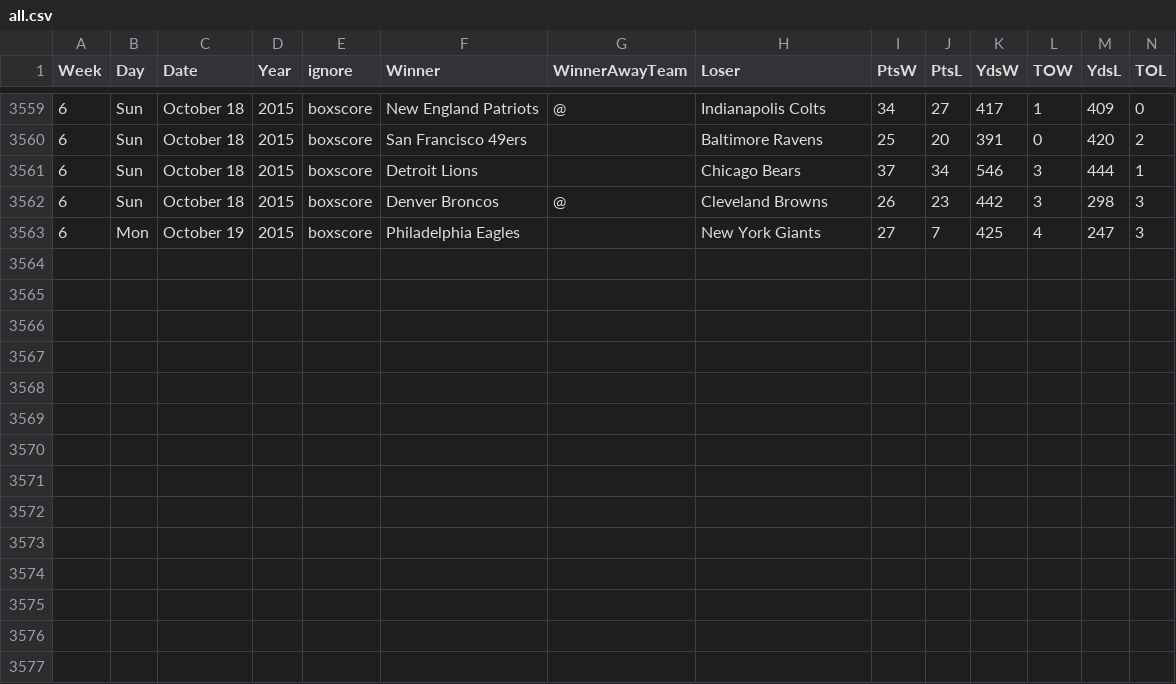
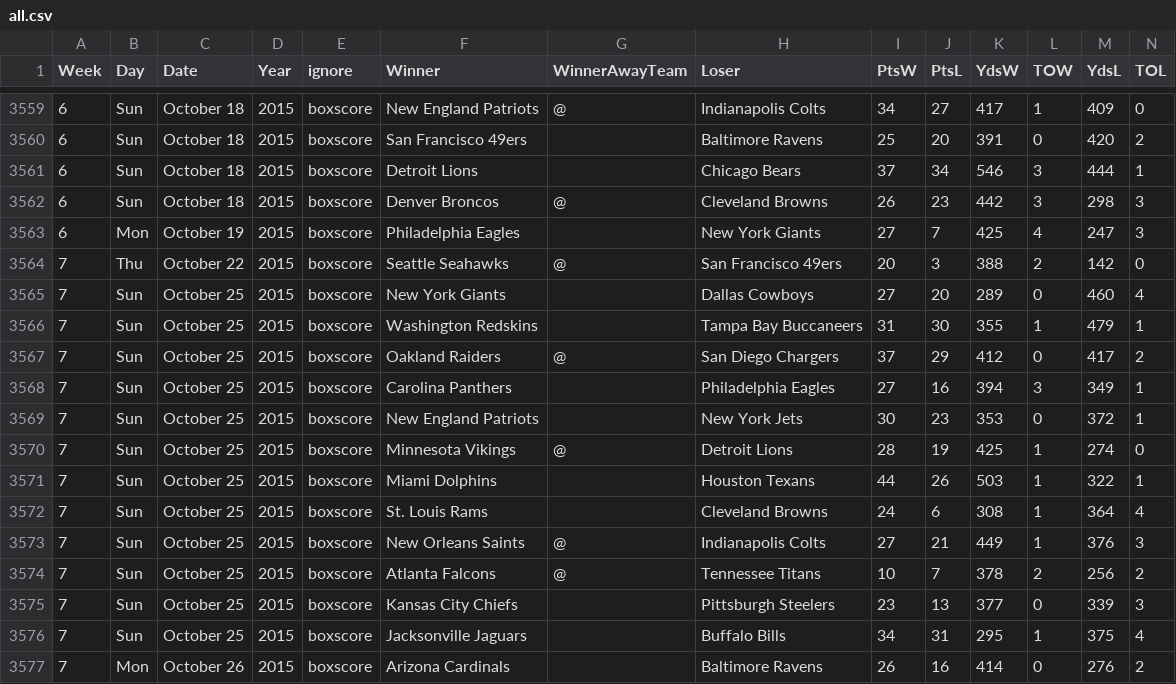
Before and after one commit to gjn/homefield, a CSV file: data/pfr/all.csv, drawn as a sheet; only a part is shown, gaps mark what is left out; the diff names each change by its address in the sheet, - before the commit and + after, or states it on an @@ line.

Commit message:
Week 7, 2015

```diff
--- a/data/pfr/all.csv
+++ b/data/pfr/all.csv
+row 3564: 7 | Thu | October 22 | 2015 | boxscore | Seattle Seahawks | @ | San Francisco 49ers | 20 | 3 | 388 | 2 | 142 | 0
+row 3565: 7 | Sun | October 25 | 2015 | boxscore | New York Giants |  | Dallas Cowboys | 27 | 20 | 289 | 0 | 460 | 4
+row 3566: 7 | Sun | October 25 | 2015 | boxscore | Washington Redskins |  | Tampa Bay Buccaneers | 31 | 30 | 355 | 1 | 479 | 1
+row 3567: 7 | Sun | October 25 | 2015 | boxscore | Oakland Raiders | @ | San Diego Chargers | 37 | 29 | 412 | 0 | 417 | 2
+row 3568: 7 | Sun | October 25 | 2015 | boxscore | Carolina Panthers |  | Philadelphia Eagles | 27 | 16 | 394 | 3 | 349 | 1
+row 3569: 7 | Sun | October 25 | 2015 | boxscore | New England Patriots |  | New York Jets | 30 | 23 | 353 | 0 | 372 | 1
+row 3570: 7 | Sun | October 25 | 2015 | boxscore | Minnesota Vikings | @ | Detroit Lions | 28 | 19 | 425 | 1 | 274 | 0
+row 3571: 7 | Sun | October 25 | 2015 | boxscore | Miami Dolphins |  | Houston Texans | 44 | 26 | 503 | 1 | 322 | 1
+row 3572: 7 | Sun | October 25 | 2015 | boxscore | St. Louis Rams |  | Cleveland Browns | 24 | 6 | 308 | 1 | 364 | 4
+row 3573: 7 | Sun | October 25 | 2015 | boxscore | New Orleans Saints | @ | Indianapolis Colts | 27 | 21 | 449 | 1 | 376 | 3
+row 3574: 7 | Sun | October 25 | 2015 | boxscore | Atlanta Falcons | @ | Tennessee Titans | 10 | 7 | 378 | 2 | 256 | 2
+row 3575: 7 | Sun | October 25 | 2015 | boxscore | Kansas City Chiefs |  | Pittsburgh Steelers | 23 | 13 | 377 | 0 | 339 | 3
+row 3576: 7 | Sun | October 25 | 2015 | boxscore | Jacksonville Jaguars |  | Buffalo Bills | 34 | 31 | 295 | 1 | 375 | 4
+row 3577: 7 | Mon | October 26 | 2015 | boxscore | Arizona Cardinals |  | Baltimore Ravens | 26 | 16 | 414 | 0 | 276 | 2
```
Also changed, not shown: 3 other files.
